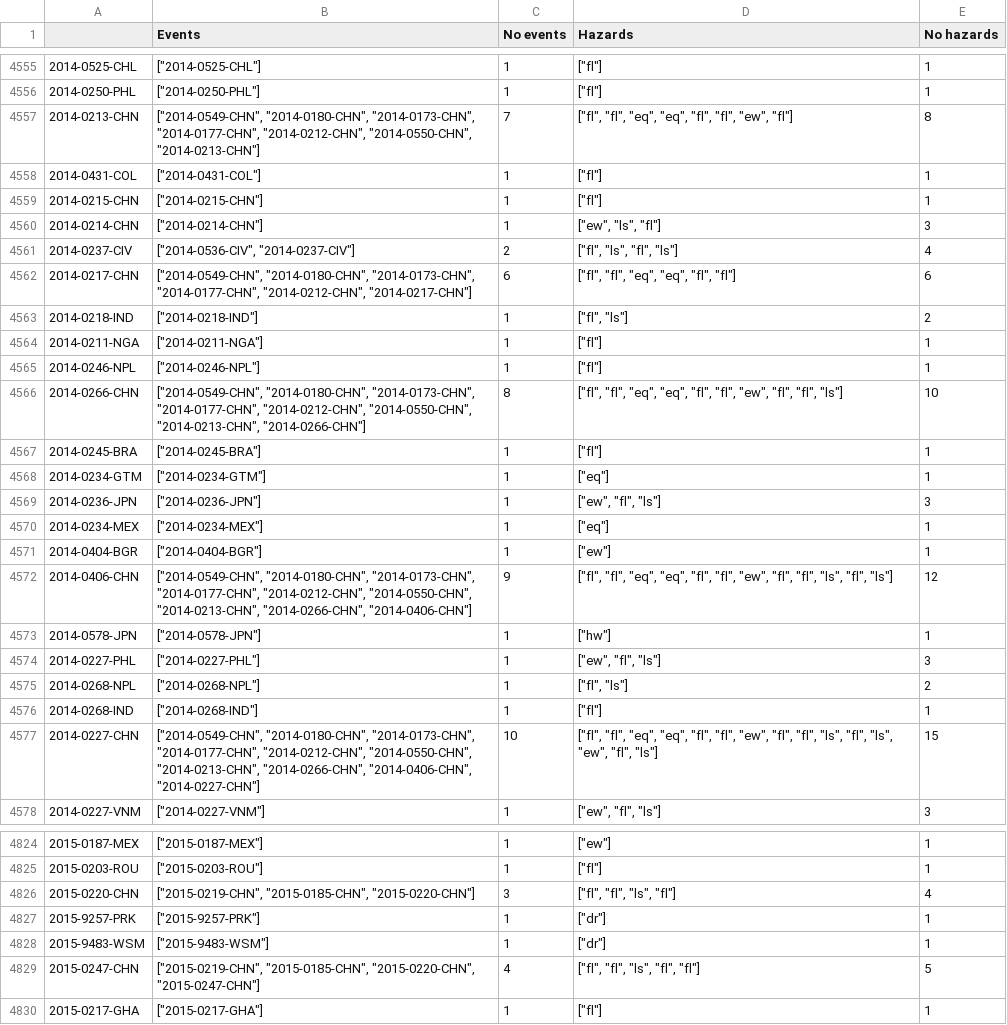
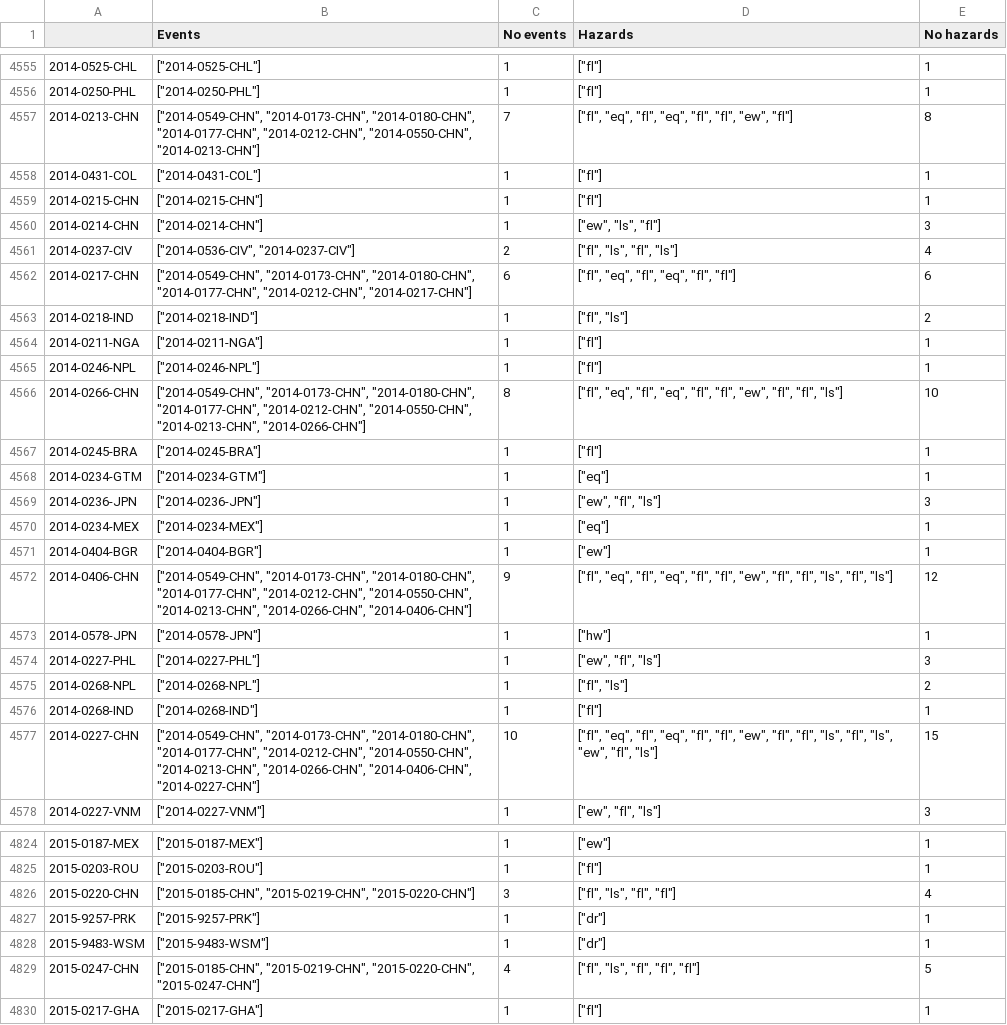
Before and after one commit to wiebkejager/emdat-multi-hazards-and-impacts, a CSV file: data/df_chain_0.5_30.csv, drawn as a sheet; only a part is shown, gaps mark what is left out; the diff covers the shown part only.

Commit message:
all event chains

```diff
--- a/data/df_chain_0.5_30.csv
+++ b/data/df_chain_0.5_30.csv
@@ -4556,3 +4556,3 @@
 2014-0250-PHL;"[""2014-0250-PHL""]";1;"[""fl""]";1
-2014-0213-CHN;"[""2014-0549-CHN"", ""2014-0180-CHN"", ""2014-0173-CHN"", ""2014-0177-CHN"", ""2014-0212-CHN"", ""2014-0550-CHN"", ""2014-0213-CHN""]";7;"[""fl"", ""fl"", ""eq"", ""eq"", ""fl"", ""fl"", ""ew"", ""fl""]";8
+2014-0213-CHN;"[""2014-0549-CHN"", ""2014-0173-CHN"", ""2014-0180-CHN"", ""2014-0177-CHN"", ""2014-0212-CHN"", ""2014-0550-CHN"", ""2014-0213-CHN""]";7;"[""fl"", ""eq"", ""fl"", ""eq"", ""fl"", ""fl"", ""ew"", ""fl""]";8
 2014-0431-COL;"[""2014-0431-COL""]";1;"[""fl""]";1
@@ -4561,3 +4561,3 @@
 2014-0237-CIV;"[""2014-0536-CIV"", ""2014-0237-CIV""]";2;"[""fl"", ""ls"", ""fl"", ""ls""]";4
-2014-0217-CHN;"[""2014-0549-CHN"", ""2014-0180-CHN"", ""2014-0173-CHN"", ""2014-0177-CHN"", ""2014-0212-CHN"", ""2014-0217-CHN""]";6;"[""fl"", ""fl"", ""eq"", ""eq"", ""fl"", ""fl""]";6
+2014-0217-CHN;"[""2014-0549-CHN"", ""2014-0173-CHN"", ""2014-0180-CHN"", ""2014-0177-CHN"", ""2014-0212-CHN"", ""2014-0217-CHN""]";6;"[""fl"", ""eq"", ""fl"", ""eq"", ""fl"", ""fl""]";6
 2014-0218-IND;"[""2014-0218-IND""]";1;"[""fl"", ""ls""]";2
@@ -4565,3 +4565,3 @@
 2014-0246-NPL;"[""2014-0246-NPL""]";1;"[""fl""]";1
-2014-0266-CHN;"[""2014-0549-CHN"", ""2014-0180-CHN"", ""2014-0173-CHN"", ""2014-0177-CHN"", ""2014-0212-CHN"", ""2014-0550-CHN"", ""2014-0213-CHN"", ""2014-0266-CHN""]";8;"[""fl"", ""fl"", ""eq"", ""eq"", ""fl"", ""fl"", ""ew"", ""fl"", ""fl"", ""ls""]";10
+2014-0266-CHN;"[""2014-0549-CHN"", ""2014-0173-CHN"", ""2014-0180-CHN"", ""2014-0177-CHN"", ""2014-0212-CHN"", ""2014-0550-CHN"", ""2014-0213-CHN"", ""2014-0266-CHN""]";8;"[""fl"", ""eq"", ""fl"", ""eq"", ""fl"", ""fl"", ""ew"", ""fl"", ""fl"", ""ls""]";10
 2014-0245-BRA;"[""2014-0245-BRA""]";1;"[""fl""]";1
@@ -4571,3 +4571,3 @@
 2014-0404-BGR;"[""2014-0404-BGR""]";1;"[""ew""]";1
-2014-0406-CHN;"[""2014-0549-CHN"", ""2014-0180-CHN"", ""2014-0173-CHN"", ""2014-0177-CHN"", ""2014-0212-CHN"", ""2014-0550-CHN"", ""2014-0213-CHN"", ""2014-0266-CHN"", ""2014-0406-CHN""]";9;"[""fl"", ""fl"", ""eq"", ""eq"", ""fl"", ""fl"", ""ew"", ""fl"", ""fl"", ""ls"", ""fl"", ""ls""]";12
+2014-0406-CHN;"[""2014-0549-CHN"", ""2014-0173-CHN"", ""2014-0180-CHN"", ""2014-0177-CHN"", ""2014-0212-CHN"", ""2014-0550-CHN"", ""2014-0213-CHN"", ""2014-0266-CHN"", ""2014-0406-CHN""]";9;"[""fl"", ""eq"", ""fl"", ""eq"", ""fl"", ""fl"", ""ew"", ""fl"", ""fl"", ""ls"", ""fl"", ""ls""]";12
 2014-0578-JPN;"[""2014-0578-JPN""]";1;"[""hw""]";1
@@ -4576,3 +4576,3 @@
 2014-0268-IND;"[""2014-0268-IND""]";1;"[""fl""]";1
-2014-0227-CHN;"[""2014-0549-CHN"", ""2014-0180-CHN"", ""2014-0173-CHN"", ""2014-0177-CHN"", ""2014-0212-CHN"", ""2014-0550-CHN"", ""2014-0213-CHN"", ""2014-0266-CHN"", ""2014-0406-CHN"", ""2014-0227-CHN""]";10;"[""fl"", ""fl"", ""eq"", ""eq"", ""fl"", ""fl"", ""ew"", ""fl"", ""fl"", ""ls"", ""fl"", ""ls"", ""ew"", ""fl"", ""ls""]";15
+2014-0227-CHN;"[""2014-0549-CHN"", ""2014-0173-CHN"", ""2014-0180-CHN"", ""2014-0177-CHN"", ""2014-0212-CHN"", ""2014-0550-CHN"", ""2014-0213-CHN"", ""2014-0266-CHN"", ""2014-0406-CHN"", ""2014-0227-CHN""]";10;"[""fl"", ""eq"", ""fl"", ""eq"", ""fl"", ""fl"", ""ew"", ""fl"", ""fl"", ""ls"", ""fl"", ""ls"", ""ew"", ""fl"", ""ls""]";15
 2014-0227-VNM;"[""2014-0227-VNM""]";1;"[""ew"", ""fl"", ""ls""]";3
@@ -4825,6 +4825,6 @@
 2015-0203-ROU;"[""2015-0203-ROU""]";1;"[""fl""]";1
-2015-0220-CHN;"[""2015-0219-CHN"", ""2015-0185-CHN"", ""2015-0220-CHN""]";3;"[""fl"", ""fl"", ""ls"", ""fl""]";4
+2015-0220-CHN;"[""2015-0185-CHN"", ""2015-0219-CHN"", ""2015-0220-CHN""]";3;"[""fl"", ""ls"", ""fl"", ""fl""]";4
 2015-9257-PRK;"[""2015-9257-PRK""]";1;"[""dr""]";1
 2015-9483-WSM;"[""2015-9483-WSM""]";1;"[""dr""]";1
-2015-0247-CHN;"[""2015-0219-CHN"", ""2015-0185-CHN"", ""2015-0220-CHN"", ""2015-0247-CHN""]";4;"[""fl"", ""fl"", ""ls"", ""fl"", ""fl""]";5
+2015-0247-CHN;"[""2015-0185-CHN"", ""2015-0219-CHN"", ""2015-0220-CHN"", ""2015-0247-CHN""]";4;"[""fl"", ""ls"", ""fl"", ""fl"", ""fl""]";5
 2015-0217-GHA;"[""2015-0217-GHA""]";1;"[""fl""]";1
```
Also changed, not shown: 25 edited cells elsewhere in this file, data/df_chain_0.5_91.csv, 21 other files.
